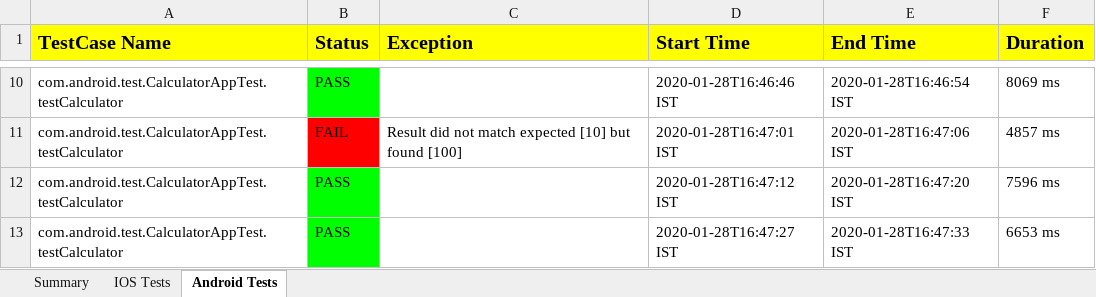
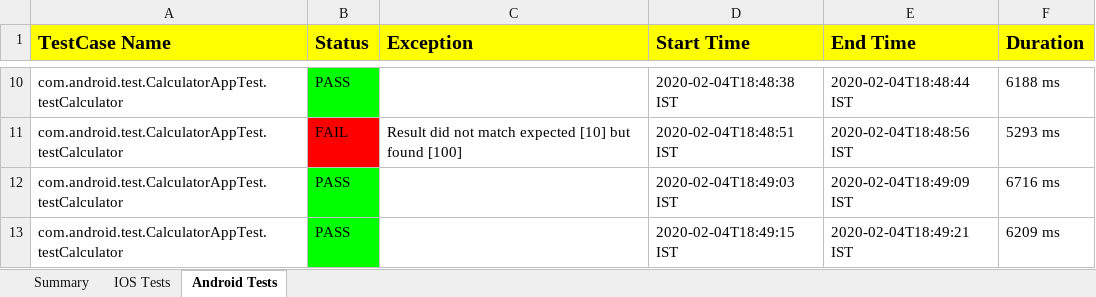
Before and after one commit to VinayKumarBM/AppiumFramework-sample, an Excel workbook: reports/Appium_Report.xlsx, sheet Android Tests, drawn as a sheet; only a part is shown, gaps mark what is left out; values as stored, in another font and other column widths than the file's, no borders; the diff covers the shown part only; the diff names each change by its address in the sheet, - before the commit and + after, or states it on an @@ line.

```diff
--- a/reports/Appium_Report.xlsx (sheet Android Tests)
+++ b/reports/Appium_Report.xlsx (sheet Android Tests)
-D10 (Start Time): 2020-01-28T16:46:46 IST
+D10 (Start Time): 2020-02-04T18:48:38 IST
-E10 (End Time): 2020-01-28T16:46:54 IST
+E10 (End Time): 2020-02-04T18:48:44 IST
-F10 (Duration): 8069 ms
+F10 (Duration): 6188 ms
-D11 (Start Time): 2020-01-28T16:47:01 IST
+D11 (Start Time): 2020-02-04T18:48:51 IST
-E11 (End Time): 2020-01-28T16:47:06 IST
+E11 (End Time): 2020-02-04T18:48:56 IST
-F11 (Duration): 4857 ms
+F11 (Duration): 5293 ms
-D12 (Start Time): 2020-01-28T16:47:12 IST
+D12 (Start Time): 2020-02-04T18:49:03 IST
-E12 (End Time): 2020-01-28T16:47:20 IST
+E12 (End Time): 2020-02-04T18:49:09 IST
-F12 (Duration): 7596 ms
+F12 (Duration): 6716 ms
-D13 (Start Time): 2020-01-28T16:47:27 IST
+D13 (Start Time): 2020-02-04T18:49:15 IST
-E13 (End Time): 2020-01-28T16:47:33 IST
+E13 (End Time): 2020-02-04T18:49:21 IST
-F13 (Duration): 6653 ms
+F13 (Duration): 6209 ms
```
Also changed, not shown: 28 edited cells and cell formats elsewhere in this sheet, sheet IOS Tests, sheet Summary, 49 other files.
